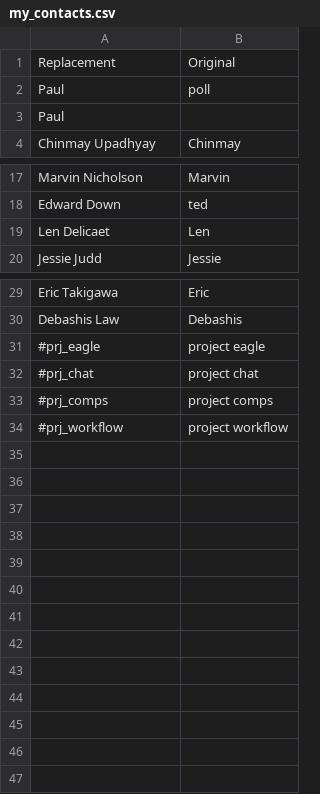
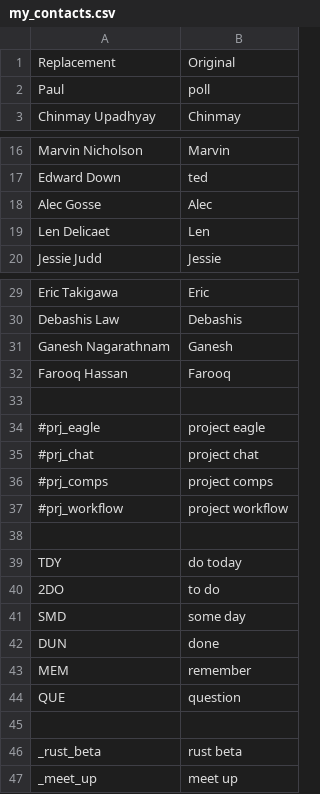
Before and after one commit to paj80paj/knausj_talon, a CSV file: settings/my_contacts.csv, drawn as a sheet; only a part is shown, gaps mark what is left out; removed rows and columns are numbered as before the commit, all else as after; the diff names each change by its address in the sheet, - before the commit and + after, or states it on an @@ line.

Commit message:
added task types,and some meetings.

```diff
--- a/settings/my_contacts.csv
+++ b/settings/my_contacts.csv
-row 3: Paul
+row 18: Alec Gosse | Alec
+row 31: Ganesh Nagarathnam | Ganesh
+row 32: Farooq Hassan | Farooq
+row 33: (empty)
+row 38: (empty)
+row 39: TDY | do today
+row 40: 2DO | to do
+row 41: SMD | some day
+row 42: DUN | done
+row 43: MEM | remember
+row 44: QUE | question
+row 45: (empty)
+row 46: _rust_beta | rust beta
+row 47: _meet_up | meet up
```
